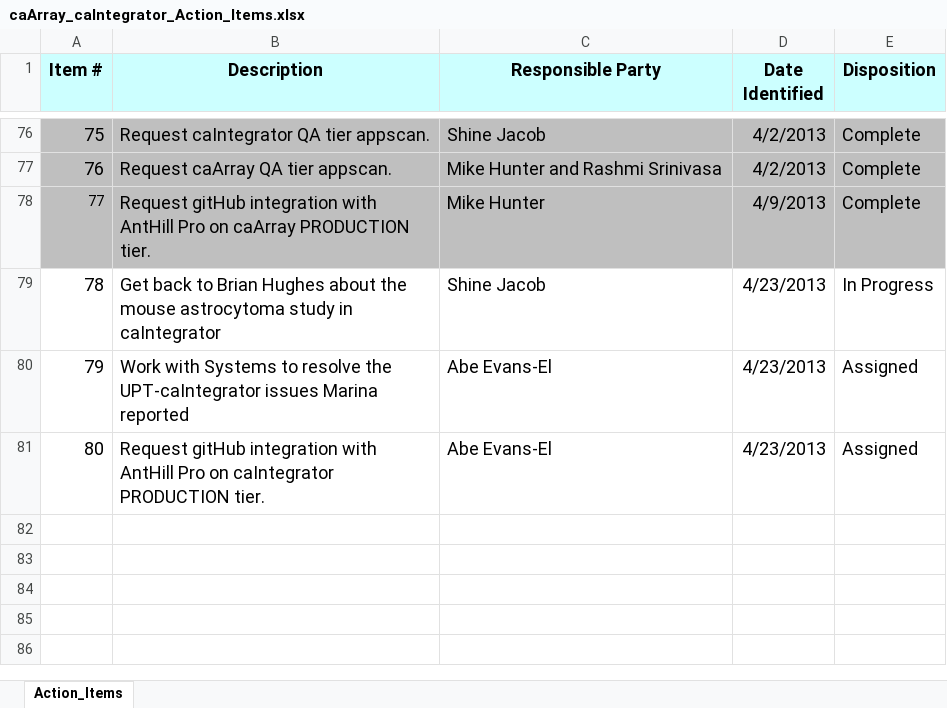
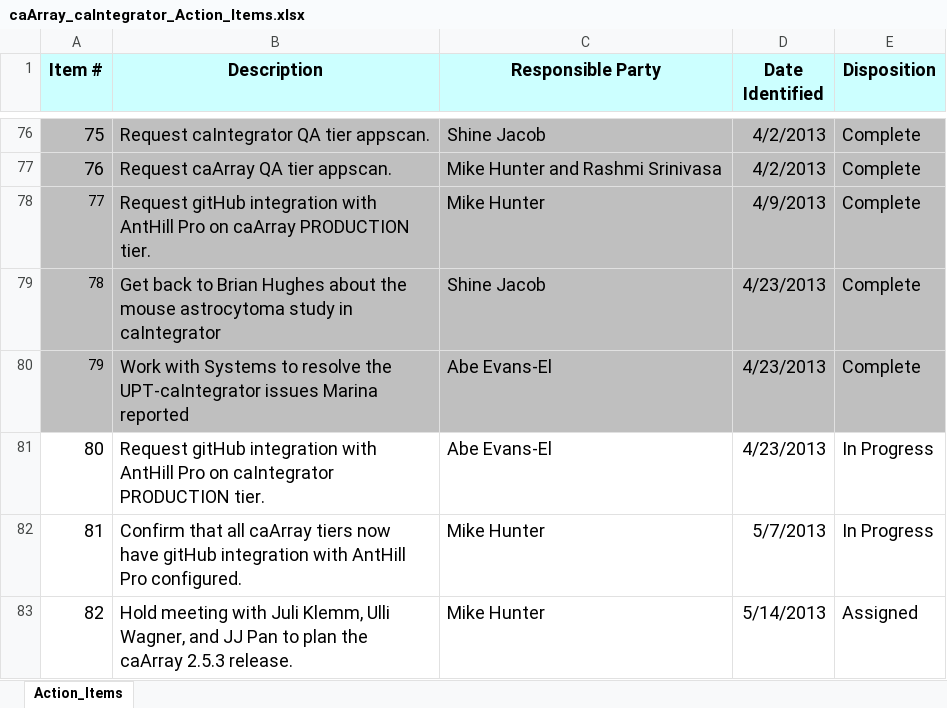
Before and after one commit to NCIP/caarray-docs, an Excel workbook: project_management/caArray_caIntegrator_Action_Items.xlsx, sheet Action_Items, drawn as a sheet; only a part is shown, gaps mark what is left out; values as stored, in another font and other column widths than the file's, no borders; the diff names each change by its address in the sheet, - before the commit and + after, or states it on an @@ line.

Commit message:
Preparation for the 5/14/13 status meeting.

```diff
--- a/project_management/caArray_caIntegrator_Action_Items.xlsx (sheet Action_Items)
+++ b/project_management/caArray_caIntegrator_Action_Items.xlsx (sheet Action_Items)
-A79:E80 fill: none
+A79:E80 fill: #BFBFBF
@@ A79:A80 text size: smaller @@
-E79 (Disposition): In Progress
+E79 (Disposition): Complete
-E80 (Disposition): Assigned
+E80 (Disposition): Complete
-E81 (Disposition): Assigned
+E81 (Disposition): In Progress
+row 82: 81 | Confirm that all caArray tiers now have gitHub integration with AntHill Pro configured. | Mike Hunter | 5/7/2013 | In Progress
+row 83: 82 | Hold meeting with Juli Klemm, Ulli Wagner, and JJ Pan to plan the caArray 2.5.3 release. | Mike Hunter | 5/14/2013 | Assigned
```
Also changed, not shown: 1 other file.
